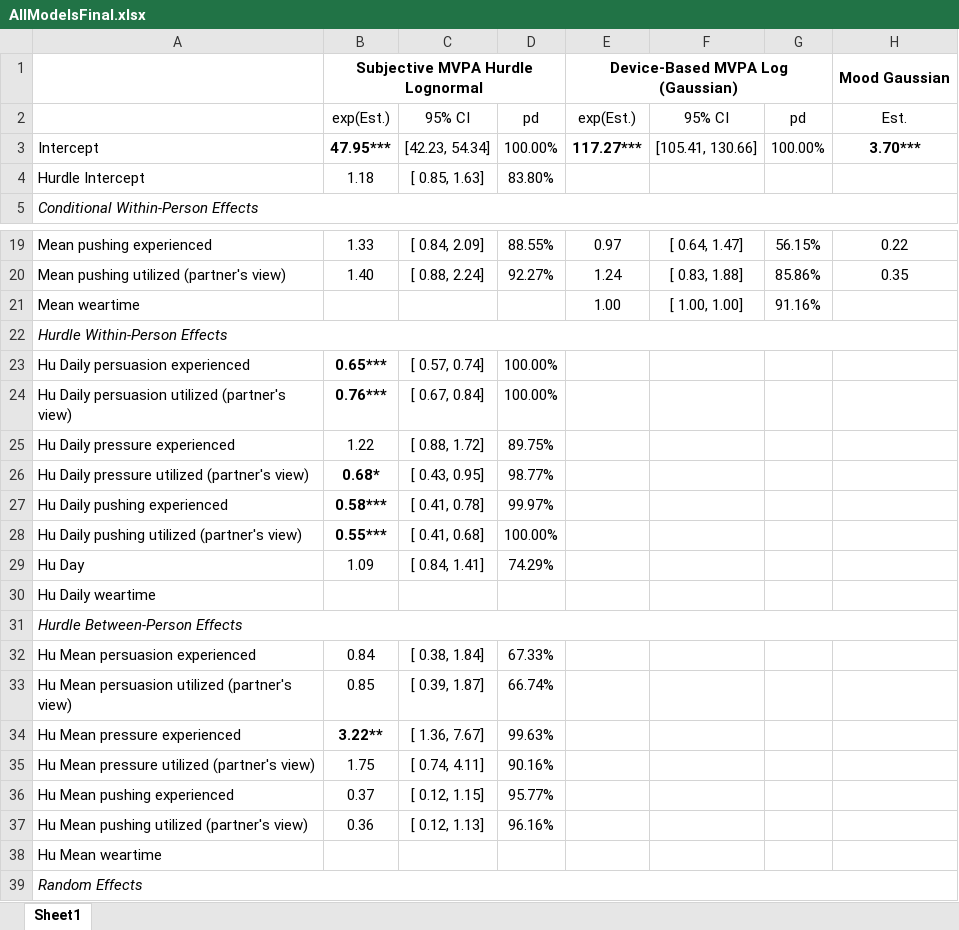
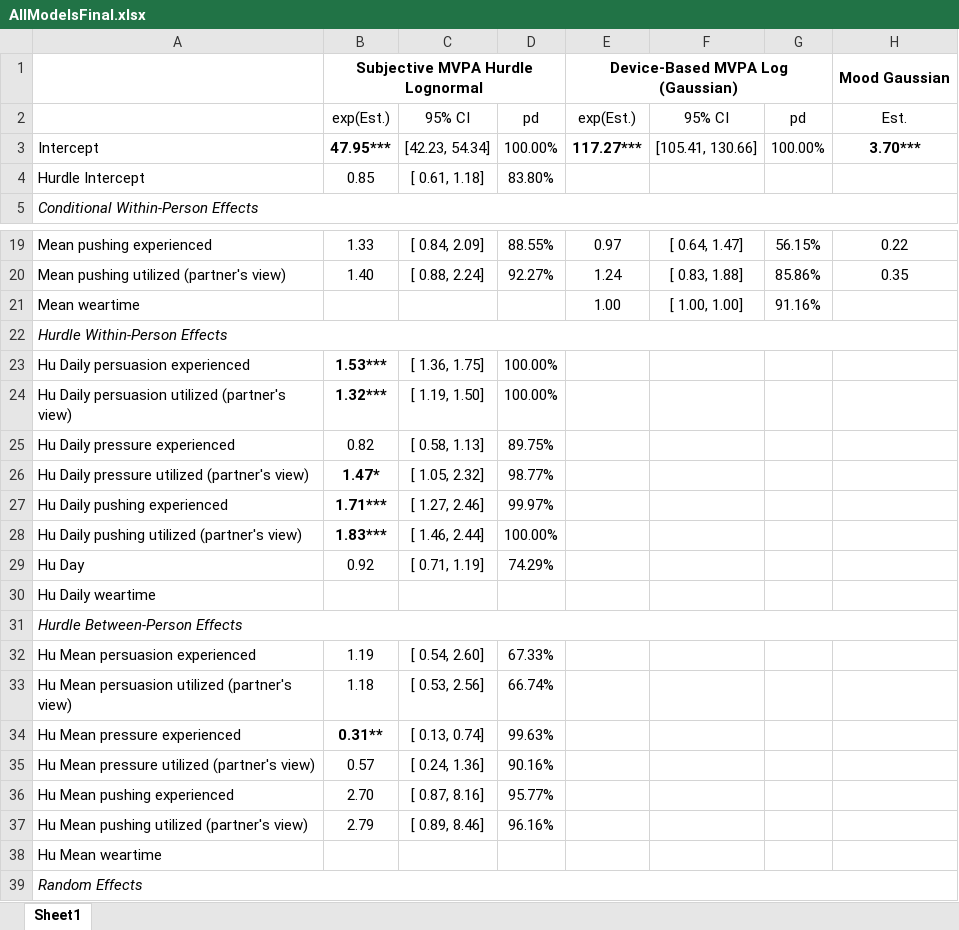
Before and after one commit to Pascal-Kueng/02TimeAndTiesControl, an Excel workbook: Output/AllModelsFinal.xlsx, sheet Sheet1, drawn as a sheet; only a part is shown, gaps mark what is left out; values as stored, in another font and other column widths than the file's, no borders; the diff names each change by its address in the sheet, - before the commit and + after, or states it on an @@ line.

```diff
--- a/Output/AllModelsFinal.xlsx (sheet Sheet1)
+++ b/Output/AllModelsFinal.xlsx (sheet Sheet1)
-B4: 1.18
+B4: 0.85
-C4: [ 0.85, 1.63]
+C4: [ 0.61, 1.18]
-B23: 0.65***
+B23: 1.53***
-C23: [ 0.57, 0.74]
+C23: [ 1.36, 1.75]
-B24: 0.76***
+B24: 1.32***
-C24: [ 0.67, 0.84]
+C24: [ 1.19, 1.50]
-B25: 1.22
+B25: 0.82
-C25: [ 0.88, 1.72]
+C25: [ 0.58, 1.13]
-B26: 0.68*
+B26: 1.47*
-C26: [ 0.43, 0.95]
+C26: [ 1.05, 2.32]
-B27: 0.58***
+B27: 1.71***
-C27: [ 0.41, 0.78]
+C27: [ 1.27, 2.46]
-B28: 0.55***
+B28: 1.83***
-C28: [ 0.41, 0.68]
+C28: [ 1.46, 2.44]
-B29: 1.09
+B29: 0.92
-C29: [ 0.84, 1.41]
+C29: [ 0.71, 1.19]
-B32: 0.84
+B32: 1.19
-C32: [ 0.38, 1.84]
+C32: [ 0.54, 2.60]
-B33: 0.85
+B33: 1.18
-C33: [ 0.39, 1.87]
+C33: [ 0.53, 2.56]
-B34: 3.22**
+B34: 0.31**
-C34: [ 1.36, 7.67]
+C34: [ 0.13, 0.74]
-B35: 1.75
+B35: 0.57
-C35: [ 0.74, 4.11]
+C35: [ 0.24, 1.36]
-B36: 0.37
+B36: 2.70
-C36: [ 0.12, 1.15]
+C36: [ 0.87, 8.16]
-B37: 0.36
+B37: 2.79
-C37: [ 0.12, 1.13]
+C37: [ 0.89, 8.46]
```
Also changed, not shown: 2 other files.
